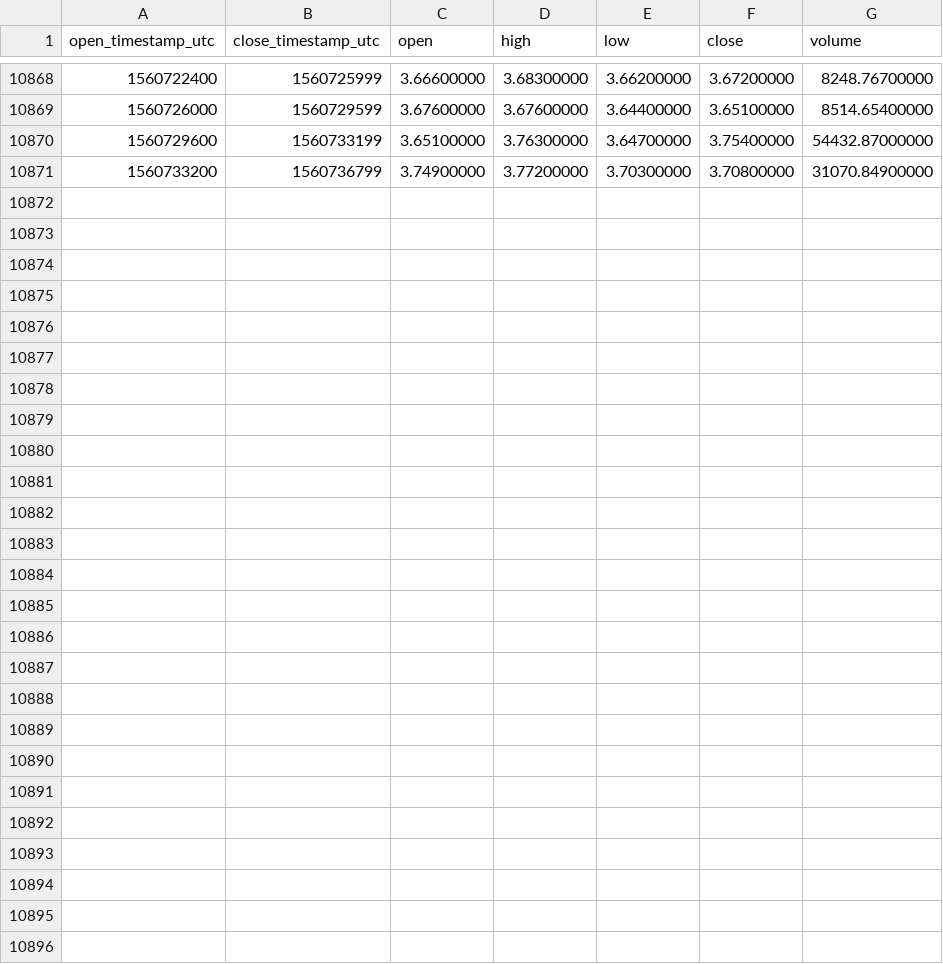
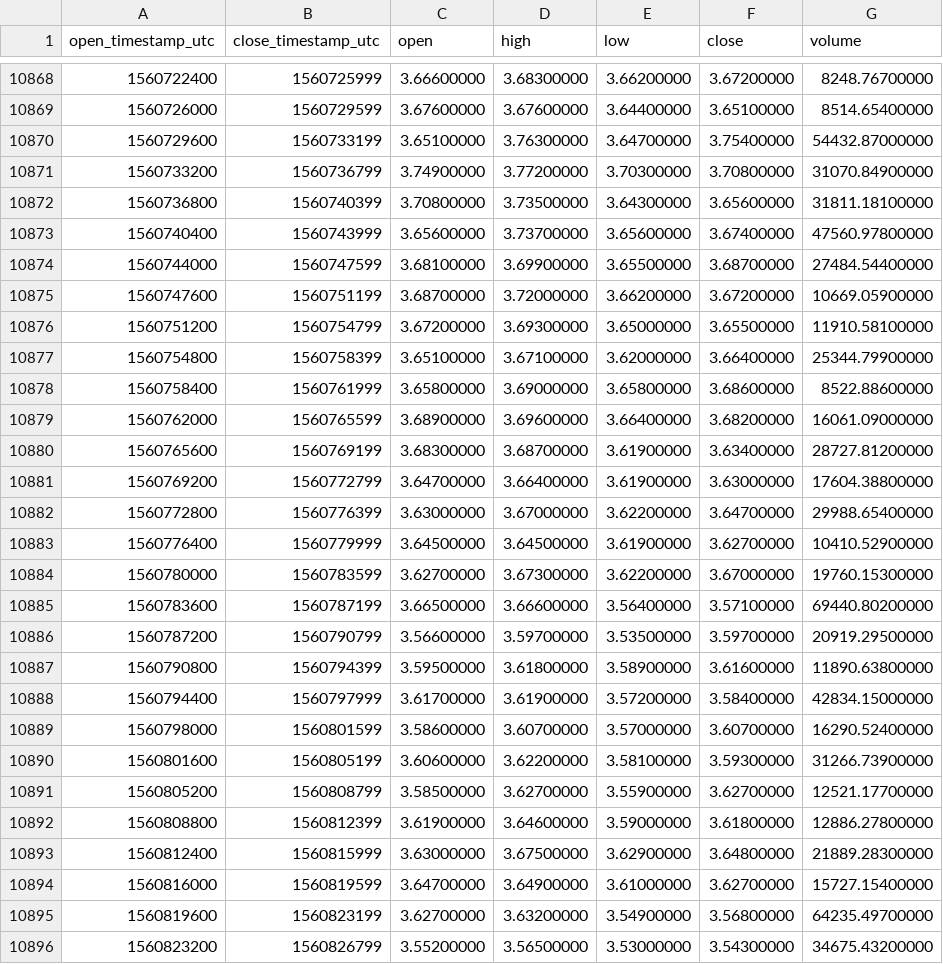
Before and after one commit to cryptobigbro/binance-QTUMUSDT, a CSV file: binance-QTUMUSDT-1h.csv, drawn as a sheet; only a part is shown, gaps mark what is left out; the diff names each change by its address in the sheet, - before the commit and + after, or states it on an @@ line.

Commit message:
Update OHLCV data.

```diff
--- a/binance-QTUMUSDT-1h.csv
+++ b/binance-QTUMUSDT-1h.csv
+row 10872: 1560736800 | 1560740399 | 3.70800000 | 3.73500000 | 3.64300000 | 3.65600000 | 31811.18100000
+row 10873: 1560740400 | 1560743999 | 3.65600000 | 3.73700000 | 3.65600000 | 3.67400000 | 47560.97800000
+row 10874: 1560744000 | 1560747599 | 3.68100000 | 3.69900000 | 3.65500000 | 3.68700000 | 27484.54400000
+row 10875: 1560747600 | 1560751199 | 3.68700000 | 3.72000000 | 3.66200000 | 3.67200000 | 10669.05900000
+row 10876: 1560751200 | 1560754799 | 3.67200000 | 3.69300000 | 3.65000000 | 3.65500000 | 11910.58100000
+row 10877: 1560754800 | 1560758399 | 3.65100000 | 3.67100000 | 3.62000000 | 3.66400000 | 25344.79900000
+row 10878: 1560758400 | 1560761999 | 3.65800000 | 3.69000000 | 3.65800000 | 3.68600000 | 8522.88600000
+row 10879: 1560762000 | 1560765599 | 3.68900000 | 3.69600000 | 3.66400000 | 3.68200000 | 16061.09000000
+row 10880: 1560765600 | 1560769199 | 3.68300000 | 3.68700000 | 3.61900000 | 3.63400000 | 28727.81200000
+row 10881: 1560769200 | 1560772799 | 3.64700000 | 3.66400000 | 3.61900000 | 3.63000000 | 17604.38800000
+row 10882: 1560772800 | 1560776399 | 3.63000000 | 3.67000000 | 3.62200000 | 3.64700000 | 29988.65400000
+row 10883: 1560776400 | 1560779999 | 3.64500000 | 3.64500000 | 3.61900000 | 3.62700000 | 10410.52900000
+row 10884: 1560780000 | 1560783599 | 3.62700000 | 3.67300000 | 3.62200000 | 3.67000000 | 19760.15300000
+row 10885: 1560783600 | 1560787199 | 3.66500000 | 3.66600000 | 3.56400000 | 3.57100000 | 69440.80200000
+row 10886: 1560787200 | 1560790799 | 3.56600000 | 3.59700000 | 3.53500000 | 3.59700000 | 20919.29500000
+row 10887: 1560790800 | 1560794399 | 3.59500000 | 3.61800000 | 3.58900000 | 3.61600000 | 11890.63800000
+row 10888: 1560794400 | 1560797999 | 3.61700000 | 3.61900000 | 3.57200000 | 3.58400000 | 42834.15000000
+row 10889: 1560798000 | 1560801599 | 3.58600000 | 3.60700000 | 3.57000000 | 3.60700000 | 16290.52400000
+row 10890: 1560801600 | 1560805199 | 3.60600000 | 3.62200000 | 3.58100000 | 3.59300000 | 31266.73900000
+row 10891: 1560805200 | 1560808799 | 3.58500000 | 3.62700000 | 3.55900000 | 3.62700000 | 12521.17700000
+row 10892: 1560808800 | 1560812399 | 3.61900000 | 3.64600000 | 3.59000000 | 3.61800000 | 12886.27800000
+row 10893: 1560812400 | 1560815999 | 3.63000000 | 3.67500000 | 3.62900000 | 3.64800000 | 21889.28300000
+row 10894: 1560816000 | 1560819599 | 3.64700000 | 3.64900000 | 3.61000000 | 3.62700000 | 15727.15400000
+row 10895: 1560819600 | 1560823199 | 3.62700000 | 3.63200000 | 3.54900000 | 3.56800000 | 64235.49700000
+row 10896: 1560823200 | 1560826799 | 3.55200000 | 3.56500000 | 3.53000000 | 3.54300000 | 34675.43200000
```
Also changed, not shown: binance-QTUMUSDT-1d.csv.
